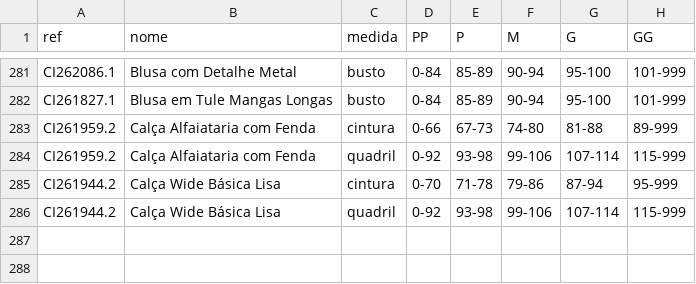
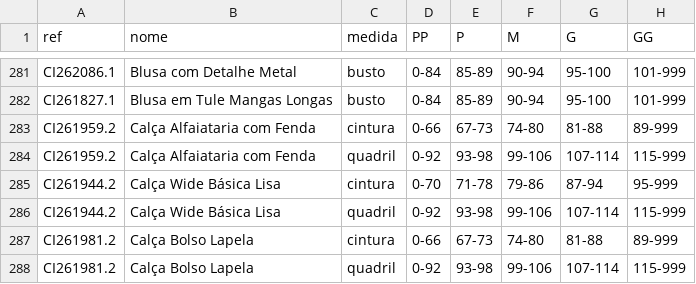
Before and after one commit to joaobressann-lab/medidas-carlota, a CSV file: medidas.csv, drawn as a sheet; only a part is shown, gaps mark what is left out.

Commit message:
Add CI261981.2

```diff
--- a/medidas.csv
+++ b/medidas.csv
@@ -286 +286,3 @@ CI261944.2;Calça Wide Básica Lisa;cintura;0-70;71-78;79-86;87-94;95-999
 CI261944.2;Calça Wide Básica Lisa;quadril;0-92;93-98;99-106;107-114;115-999
+CI261981.2;Calça Bolso Lapela;cintura;0-66;67-73;74-80;81-88;89-999
+CI261981.2;Calça Bolso Lapela;quadril;0-92;93-98;99-106;107-114;115-999
```
